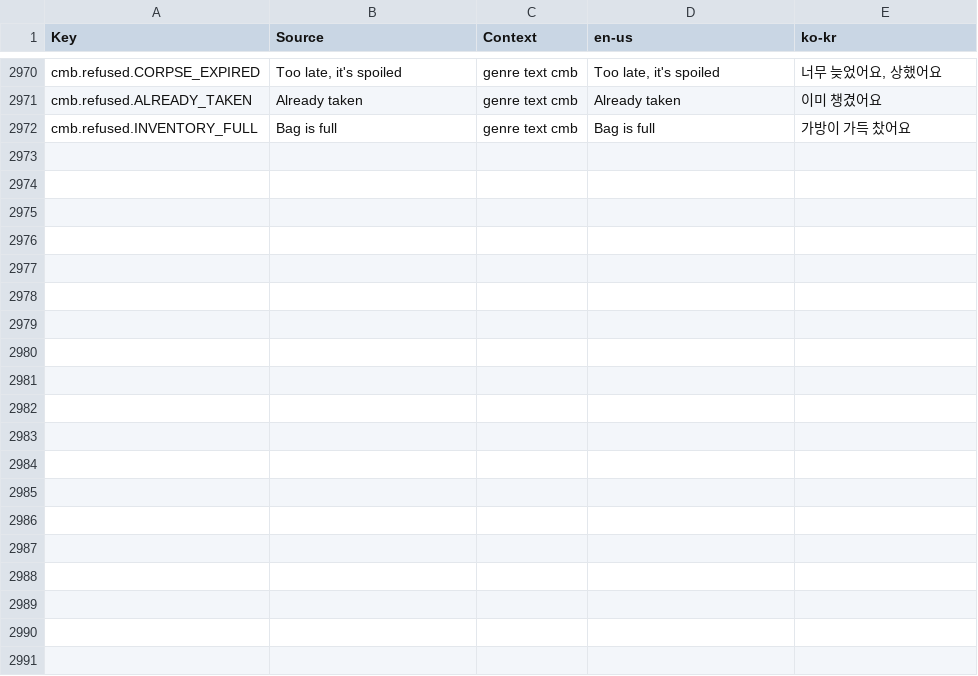
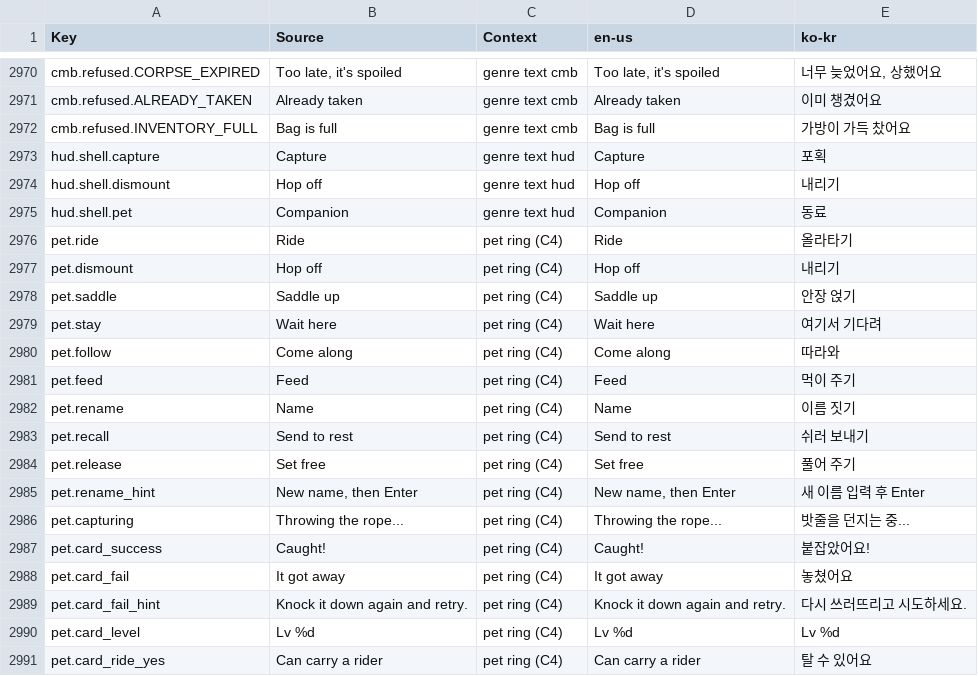
Before and after one commit to Indosaram/roblox_forge, a CSV file: games/robango-island/locale/strings.csv, drawn as a sheet; only a part is shown, gaps mark what is left out; the diff covers the shown part only; the diff names each change by its address in the sheet, - before the commit and + after, or states it on an @@ line.

Commit message:
robango C4 capture, pet ring and riding (G13): capture token when a tameable animal at <=25% health is in stun range (existing seeded roll, free items only); pet ring on tapping your own pet (ride, wait/follow, feed, name via TextService filter, rest, release) with server checks; deployed pets follow as bodies; rider seated over the skinned Spine bone; ridden mounts idle/walk/run by speed

```diff
--- a/games/robango-island/locale/strings.csv
+++ b/games/robango-island/locale/strings.csv
+row 2973: hud.shell.capture | Capture | genre text hud | Capture | 포획
+row 2974: hud.shell.dismount | Hop off | genre text hud | Hop off | 내리기
+row 2975: hud.shell.pet | Companion | genre text hud | Companion | 동료
+row 2976: pet.ride | Ride | pet ring (C4) | Ride | 올라타기
+row 2977: pet.dismount | Hop off | pet ring (C4) | Hop off | 내리기
+row 2978: pet.saddle | Saddle up | pet ring (C4) | Saddle up | 안장 얹기
+row 2979: pet.stay | Wait here | pet ring (C4) | Wait here | 여기서 기다려
+row 2980: pet.follow | Come along | pet ring (C4) | Come along | 따라와
+row 2981: pet.feed | Feed | pet ring (C4) | Feed | 먹이 주기
+row 2982: pet.rename | Name | pet ring (C4) | Name | 이름 짓기
+row 2983: pet.recall | Send to rest | pet ring (C4) | Send to rest | 쉬러 보내기
+row 2984: pet.release | Set free | pet ring (C4) | Set free | 풀어 주기
+row 2985: pet.rename_hint | New name, then Enter | pet ring (C4) | New name, then Enter | 새 이름 입력 후 Enter
+row 2986: pet.capturing | Throwing the rope... | pet ring (C4) | Throwing the rope... | 밧줄을 던지는 중...
+row 2987: pet.card_success | Caught! | pet ring (C4) | Caught! | 붙잡았어요!
+row 2988: pet.card_fail | It got away | pet ring (C4) | It got away | 놓쳤어요
+row 2989: pet.card_fail_hint | Knock it down again and retry. | pet ring (C4) | Knock it down again and retry. | 다시 쓰러뜨리고 시도하세요.
+row 2990: pet.card_level | Lv %d | pet ring (C4) | Lv %d | Lv %d
+row 2991: pet.card_ride_yes | Can carry a rider | pet ring (C4) | Can carry a rider | 탈 수 있어요
```
Also changed, not shown: 11 added rows elsewhere in this file, games/robango-island/locale/provenance.csv, 17 other files.
